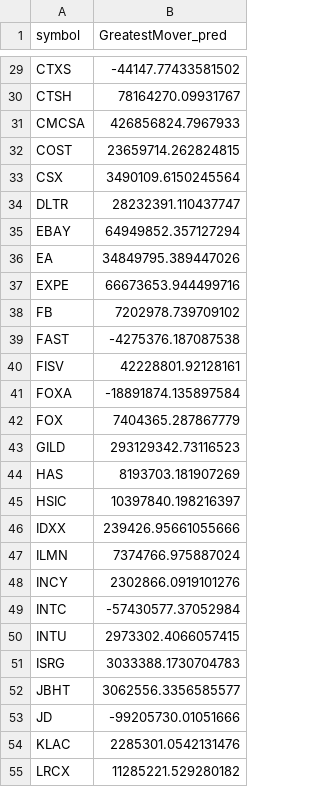
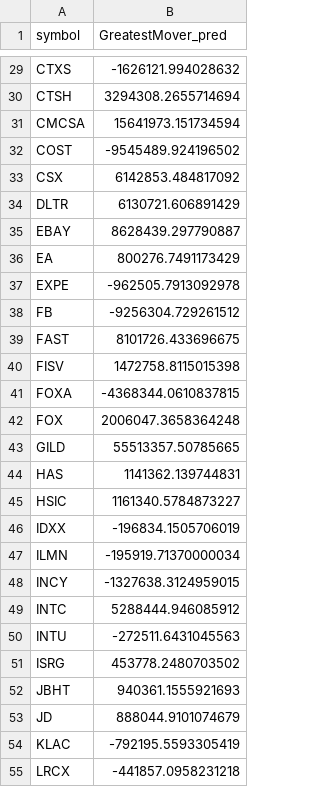
Before and after one commit to CS-UCR/cs105-prj-phase3-jellybean, a CSV file: Phase 3/data_files/NN_predictions.csv, drawn as a sheet; only a part is shown, gaps mark what is left out; the diff covers the shown part only; the diff names each change by its address in the sheet, - before the commit and + after, or states it on an @@ line.

```diff
--- a/Phase 3/data_files/NN_predictions.csv
+++ b/Phase 3/data_files/NN_predictions.csv
-B29 (GreatestMover_pred): -44147.77433581502
+B29 (GreatestMover_pred): -1626121.994028632
-B30 (GreatestMover_pred): 78164270.09931767
+B30 (GreatestMover_pred): 3294308.2655714694
-B31 (GreatestMover_pred): 426856824.7967933
+B31 (GreatestMover_pred): 15641973.151734594
-B32 (GreatestMover_pred): 23659714.262824815
+B32 (GreatestMover_pred): -9545489.924196502
-B33 (GreatestMover_pred): 3490109.6150245564
+B33 (GreatestMover_pred): 6142853.484817092
-B34 (GreatestMover_pred): 28232391.110437747
+B34 (GreatestMover_pred): 6130721.606891429
-B35 (GreatestMover_pred): 64949852.357127294
+B35 (GreatestMover_pred): 8628439.297790887
-B36 (GreatestMover_pred): 34849795.389447026
+B36 (GreatestMover_pred): 800276.7491173429
-B37 (GreatestMover_pred): 66673653.944499716
+B37 (GreatestMover_pred): -962505.7913092978
-B38 (GreatestMover_pred): 7202978.739709102
+B38 (GreatestMover_pred): -9256304.729261512
-B39 (GreatestMover_pred): -4275376.187087538
+B39 (GreatestMover_pred): 8101726.433696675
-B40 (GreatestMover_pred): 42228801.92128161
+B40 (GreatestMover_pred): 1472758.8115015398
-B41 (GreatestMover_pred): -18891874.135897584
+B41 (GreatestMover_pred): -4368344.0610837815
-B42 (GreatestMover_pred): 7404365.287867779
+B42 (GreatestMover_pred): 2006047.3658364248
-B43 (GreatestMover_pred): 293129342.73116523
+B43 (GreatestMover_pred): 55513357.50785665
-B44 (GreatestMover_pred): 8193703.181907269
+B44 (GreatestMover_pred): 1141362.139744831
-B45 (GreatestMover_pred): 10397840.198216397
+B45 (GreatestMover_pred): 1161340.5784873227
-B46 (GreatestMover_pred): 239426.95661055666
+B46 (GreatestMover_pred): -196834.1505706019
-B47 (GreatestMover_pred): 7374766.975887024
+B47 (GreatestMover_pred): -195919.71370000034
-B48 (GreatestMover_pred): 2302866.0919101276
+B48 (GreatestMover_pred): -1327638.3124959015
-B49 (GreatestMover_pred): -57430577.37052984
+B49 (GreatestMover_pred): 5288444.946085912
-B50 (GreatestMover_pred): 2973302.4066057415
+B50 (GreatestMover_pred): -272511.6431045563
-B51 (GreatestMover_pred): 3033388.1730704783
+B51 (GreatestMover_pred): 453778.2480703502
-B52 (GreatestMover_pred): 3062556.3356585577
+B52 (GreatestMover_pred): 940361.1555921693
-B53 (GreatestMover_pred): -99205730.01051666
+B53 (GreatestMover_pred): 888044.9101074679
-B54 (GreatestMover_pred): 2285301.0542131476
+B54 (GreatestMover_pred): -792195.5593305419
-B55 (GreatestMover_pred): 11285221.529280182
+B55 (GreatestMover_pred): -441857.0958231218
```
Also changed, not shown: 73 edited cells elsewhere in this file, Phase 3/data_files/LR_predictions.csv, 16 other files.
